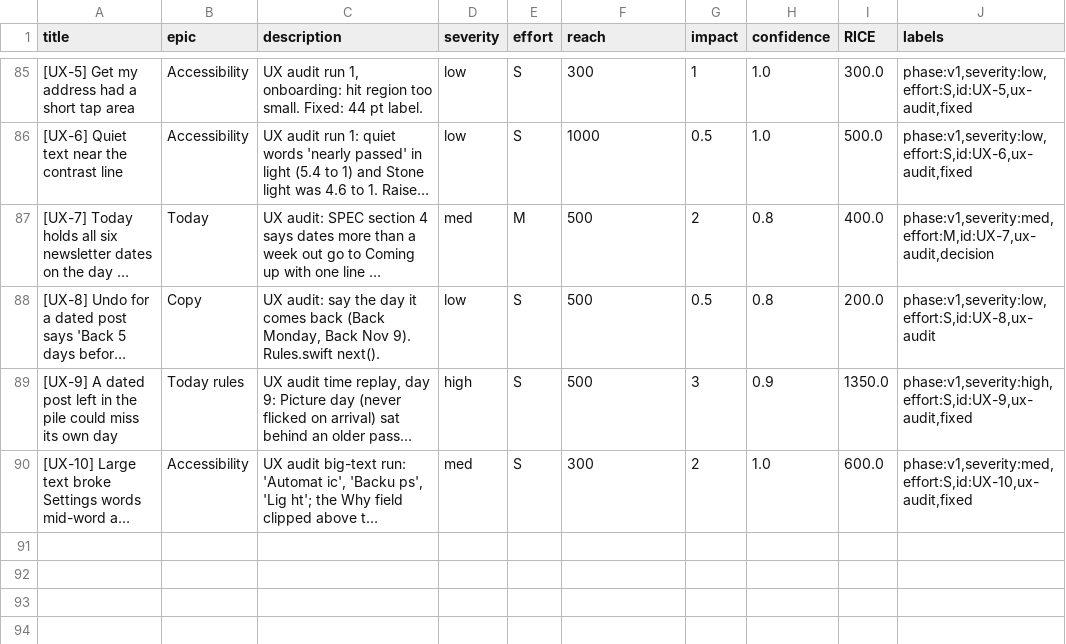
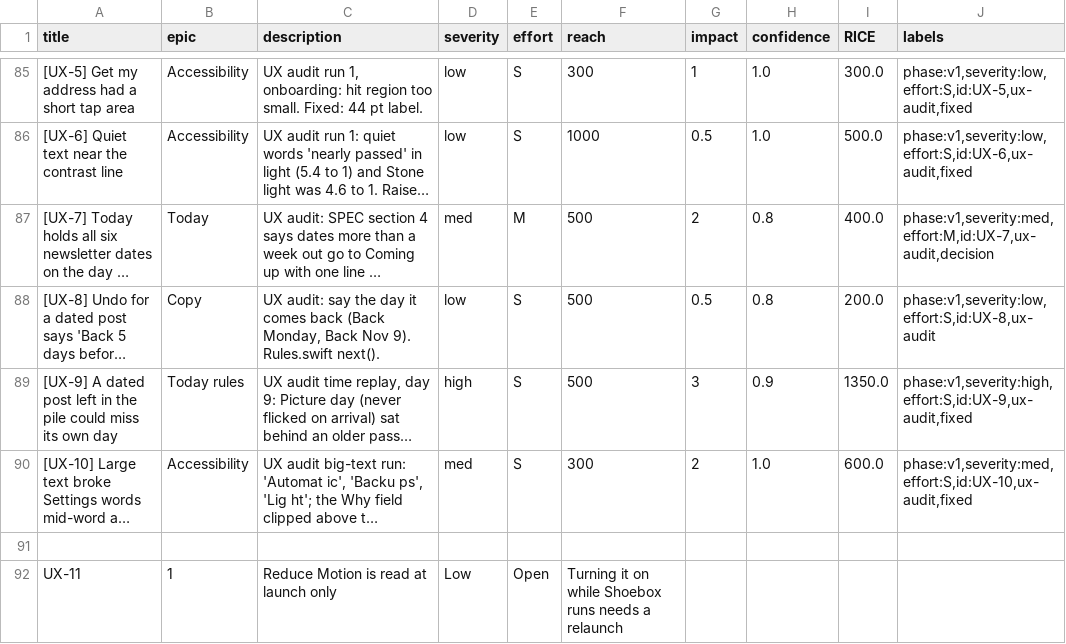
Before and after one commit to grahamdeno/Shoebox, a CSV file: docs/audit/backlog.csv, drawn as a sheet; only a part is shown, gaps mark what is left out; long unchanged cells end in …; the diff names each change by its address in the sheet, - before the commit and + after, or states it on an @@ line.

```diff
--- a/docs/audit/backlog.csv
+++ b/docs/audit/backlog.csv
+row 91: (empty)
+row 92: UX-11 | 1 | Reduce Motion is read at launch only | Low | Open | Turning it on while Shoebox runs needs a relaunch
```
Also changed, not shown: 1 other file.
